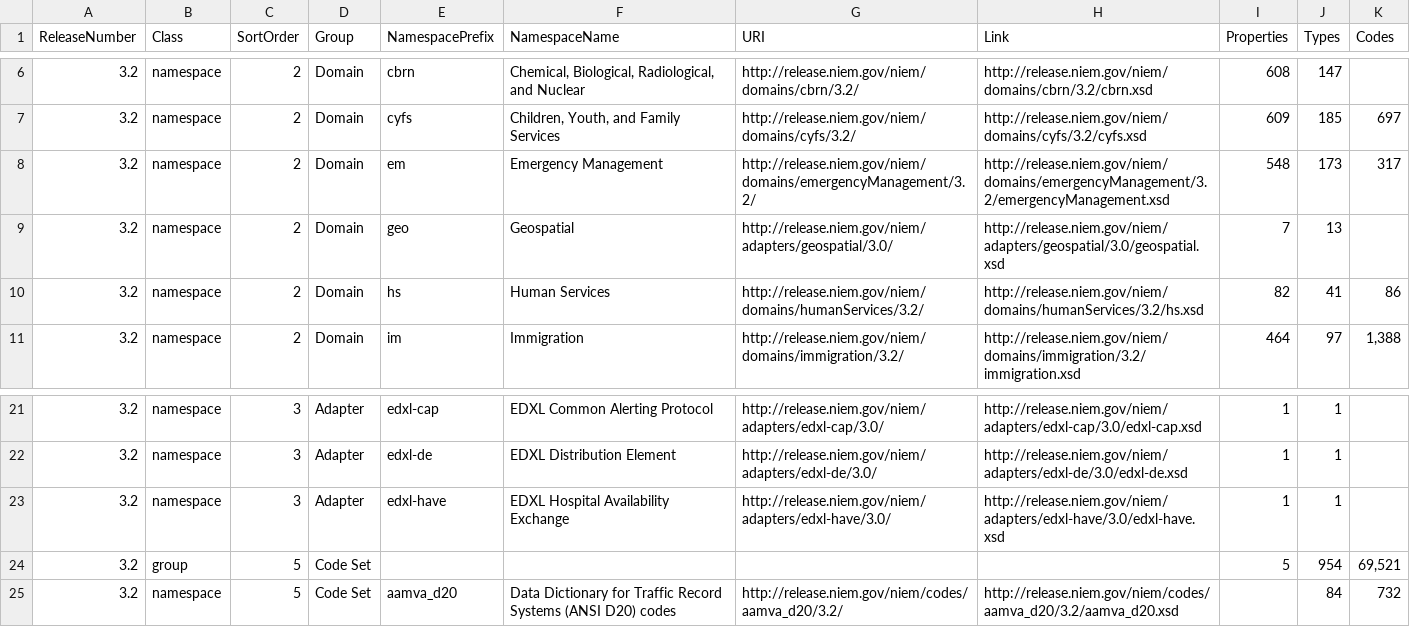
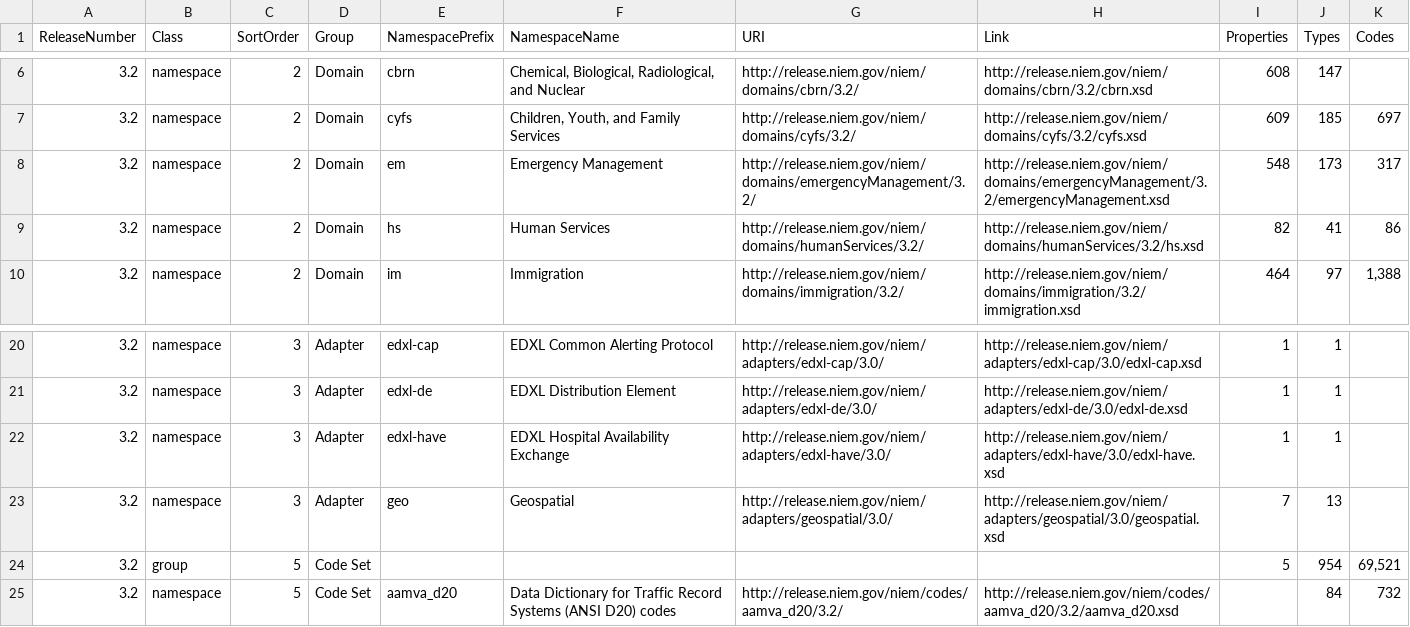
Before and after one commit to NIEM/NIEM.github.io, a CSV file: _data/model/stats/stats-3_2.csv, drawn as a sheet; only a part is shown, gaps mark what is left out; removed rows and columns are numbered as before the commit, all else as after; the diff names each change by its address in the sheet, - before the commit and + after, or states it on an @@ line.

```diff
--- a/_data/model/stats/stats-3_2.csv
+++ b/_data/model/stats/stats-3_2.csv
-row 9: 3.2 | namespace | 2 | Domain | geo | Geospatial | http://release.niem.gov/niem/adapters/geospatial/3.0/ | http://release.niem.gov/niem/adapters/geospatial/3.0/geospatial.xsd | 7 | 13
+row 23: 3.2 | namespace | 3 | Adapter | geo | Geospatial | http://release.niem.gov/niem/adapters/geospatial/3.0/ | http://release.niem.gov/niem/adapters/geospatial/3.0/geospatial.xsd | 7 | 13
```
Also changed, not shown: _data/model/stats/stats-2_0.csv, _data/model/stats/stats-2_1.csv, 5 other files.
